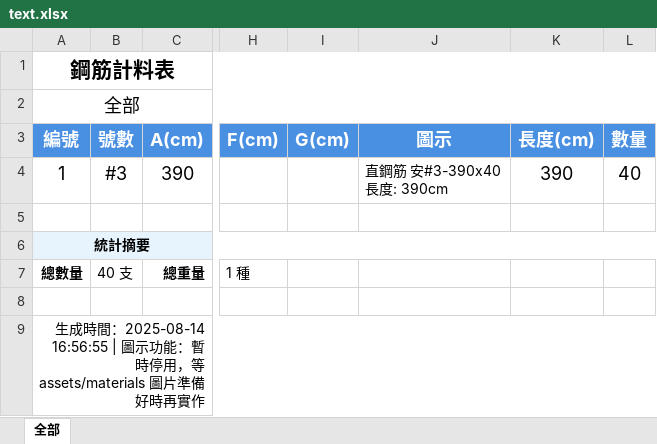
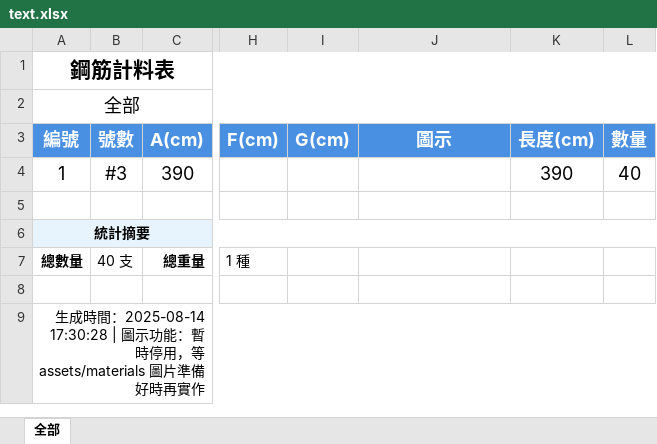
Before and after one commit to Baal482968/dxf2excel, an Excel workbook: assets/materials/11-安全彎鉤直/text.xlsx, sheet 全部, drawn as a sheet; only a part is shown, gaps mark what is left out; values as stored, in another font and other column widths than the file's, no borders; charts and pictures not drawn; ↵ is a line break in a cell; the diff names each change by its address in the sheet, - before the commit and + after, or states it on an @@ line.

```diff
--- a/assets/materials/11-安全彎鉤直/text.xlsx (sheet 全部)
+++ b/assets/materials/11-安全彎鉤直/text.xlsx (sheet 全部)
-J4 (圖示): 直鋼筋 安#3-390x40 ↵ 長度: 390cm
+J4 (圖示): (empty)
-A9 (編號): …時間：2025-08-14 16:56:55 | 圖示功…
+A9 (編號): …時間：2025-08-14 17:30:28 | 圖示功…
```
Also changed, not shown: charts or pictures, assets/materials/10-直料/text.xlsx, 2 other files.
